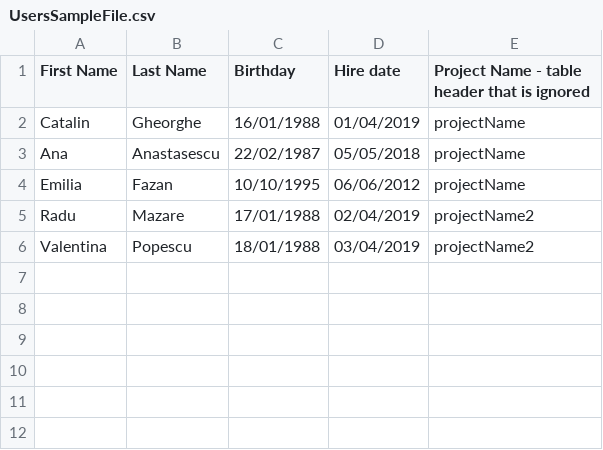
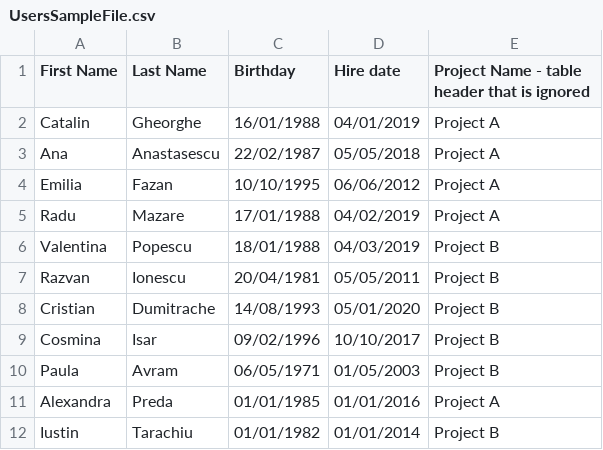
Before and after one commit to corinazanfir/employee-mood, a CSV file: UsersSampleFile.csv, drawn as a sheet.

Commit message:
created extensive sample data

```diff
--- a/UsersSampleFile.csv
+++ b/UsersSampleFile.csv
@@ -1,6 +1,12 @@
 First Name; Last Name; Birthday; Hire date; Project Name - table header that is ignored
-Catalin;Gheorghe;16/01/1988;01/04/2019;projectName
-Ana;Anastasescu;22/02/1987;05/05/2018;projectName
-Emilia;Fazan;10/10/1995;06/06/2012;projectName
-Radu;Mazare;17/01/1988;02/04/2019;projectName2
-Valentina;Popescu;18/01/1988;03/04/2019;projectName2
+Catalin;Gheorghe;16/01/1988;04/01/2019;Project A
+Ana;Anastasescu;22/02/1987;05/05/2018;Project A
+Emilia;Fazan;10/10/1995;06/06/2012;Project A
+Radu;Mazare;17/01/1988;04/02/2019;Project A
+Valentina;Popescu;18/01/1988;04/03/2019;Project B
+Razvan;Ionescu;20/04/1981;05/05/2011;Project B
+Cristian;Dumitrache;14/08/1993;05/01/2020;Project B
+Cosmina;Isar;09/02/1996;10/10/2017;Project B
+Paula;Avram;06/05/1971;01/05/2003;Project B
+Alexandra;Preda;01/01/1985;01/01/2016;Project A
+Iustin;Tarachiu;01/01/1982;01/01/2014;Project B
```
Also changed, not shown: 6 other files.
